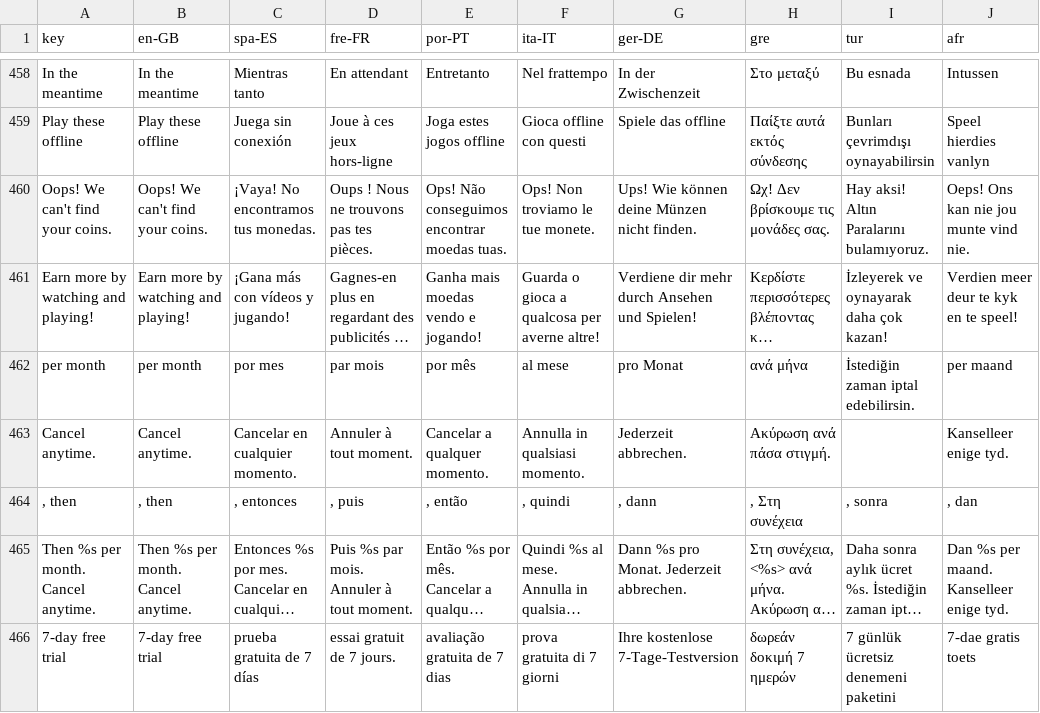
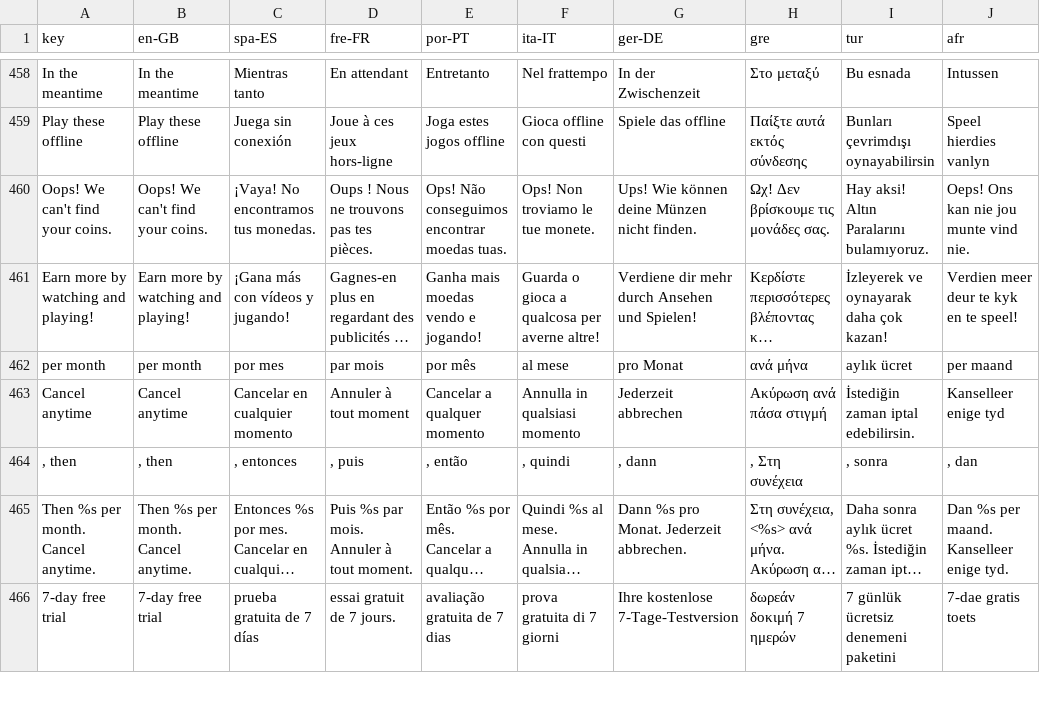
Before and after one commit to JeremyAzoomee/Azoomee2, a CSV file: locale/languages.csv, drawn as a sheet; only a part is shown, gaps mark what is left out; long unchanged cells end in …; the diff names each change by its address in the sheet, - before the commit and + after, or states it on an @@ line.

Commit message:
fix cancel anytime text

```diff
--- a/locale/languages.csv
+++ b/locale/languages.csv
-I462 (tur): İstediğin zaman iptal edebilirsin.
+I462 (tur): aylık ücret
-A463 (key): Cancel anytime.
+A463 (key): Cancel anytime
-B463 (en-GB): Cancel anytime.
+B463 (en-GB): Cancel anytime
-C463 (spa-ES): Cancelar en cualquier momento.
+C463 (spa-ES): Cancelar en cualquier momento
-D463 (fre-FR): Annuler à tout moment.
+D463 (fre-FR): Annuler à tout moment
-E463 (por-PT): Cancelar a qualquer momento.
+E463 (por-PT): Cancelar a qualquer momento
-F463 (ita-IT): Annulla in qualsiasi momento.
+F463 (ita-IT): Annulla in qualsiasi momento
-G463 (ger-DE): Jederzeit abbrechen.
+G463 (ger-DE): Jederzeit abbrechen
-H463 (gre): Ακύρωση ανά πάσα στιγμή.
+H463 (gre): Ακύρωση ανά πάσα στιγμή
-I463 (tur): (empty)
+I463 (tur): İstediğin zaman iptal edebilirsin.
-J463 (afr): Kanselleer enige tyd.
+J463 (afr): Kanselleer enige tyd
```
Also changed, not shown: 9 other files.
